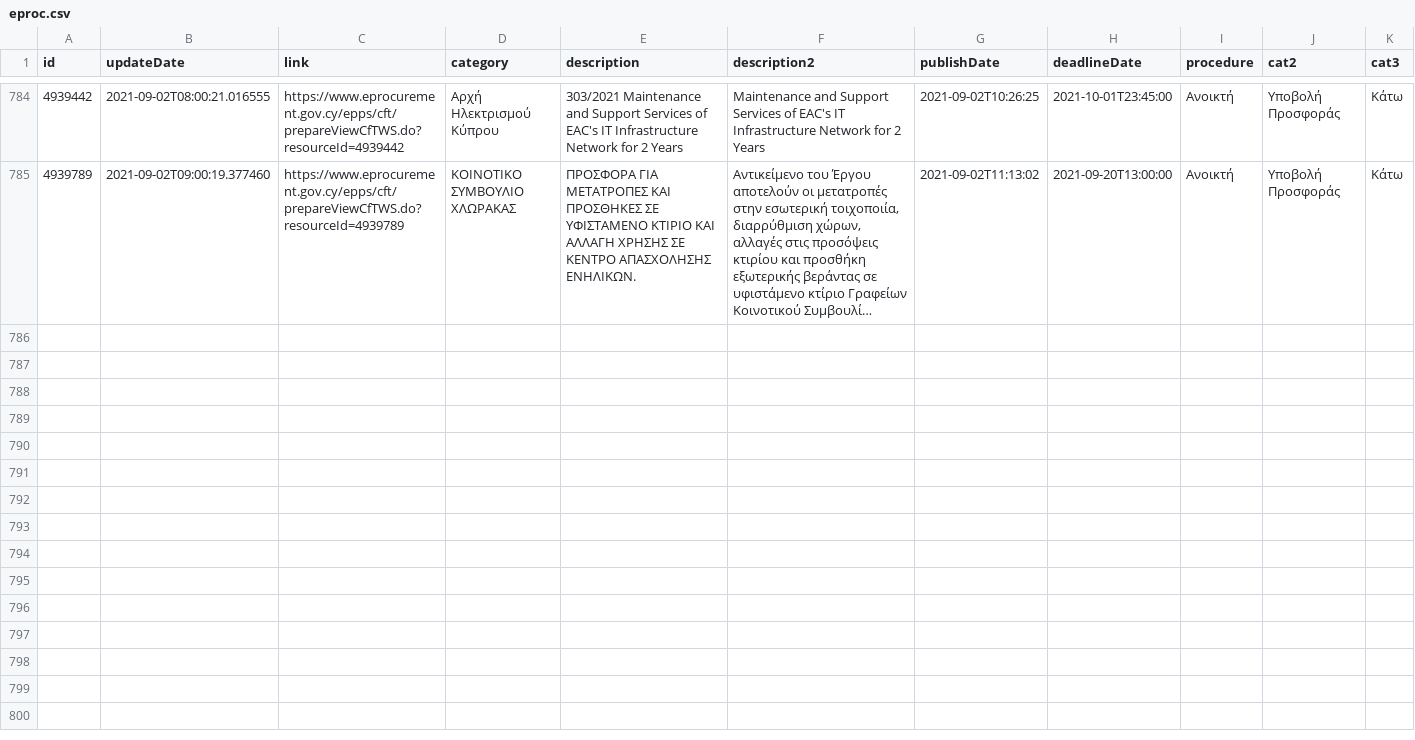
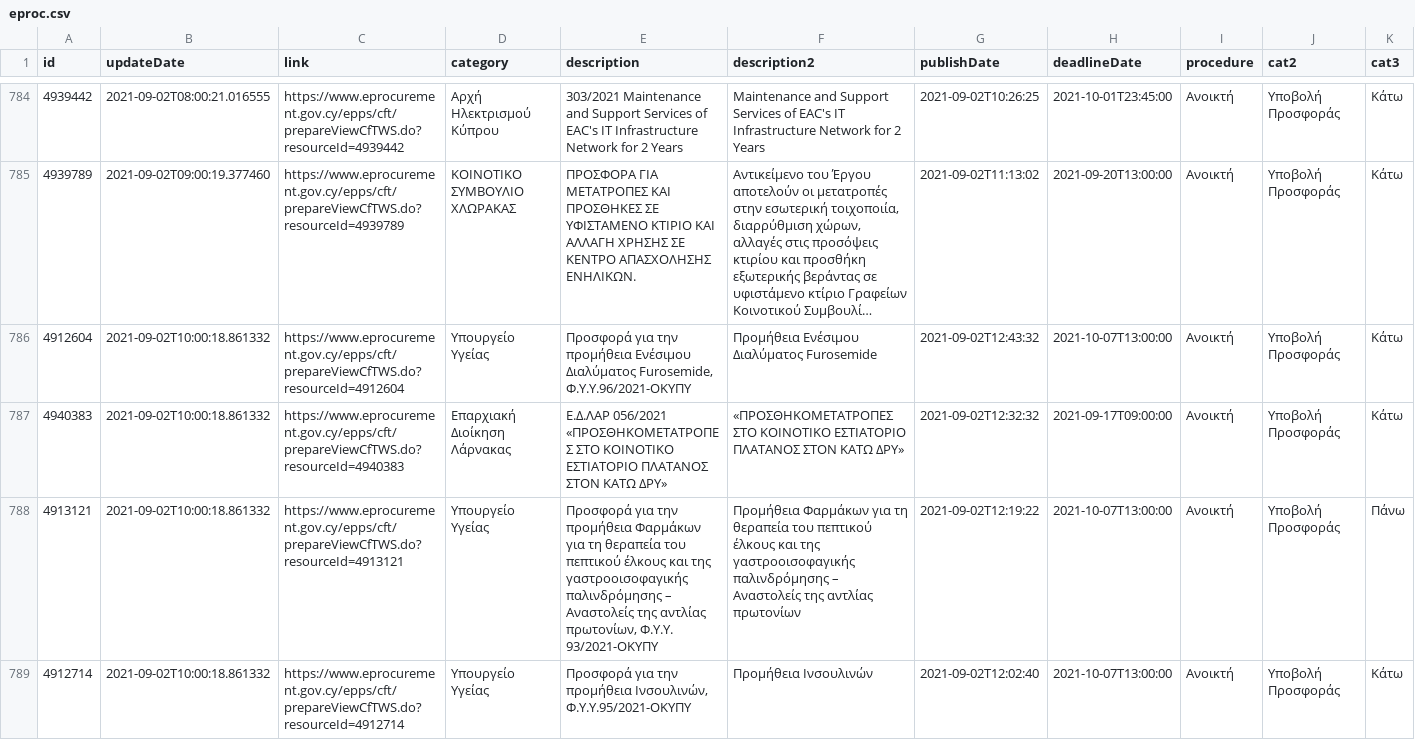
Before and after one commit to kapiosk/eprocurement, a CSV file: eproc.csv, drawn as a sheet; only a part is shown, gaps mark what is left out; long unchanged cells end in …; rows hold the shown columns only; the diff names each change by its address in the sheet, - before the commit and + after, or states it on an @@ line.

Commit message:
bot

```diff
--- a/eproc.csv
+++ b/eproc.csv
+row 786: 4912604 | 2021-09-02T10:00:18.861332 | https://www.eprocurement.gov.cy/epps/cft/prepareViewCfTWS.do?resourceId=4912604 | Υπουργείο Υγείας | Προσφορά για την προμήθεια Ενέσιμου Διαλύματος Furosemide, Φ.Υ.Υ.96/2021-ΟΚΥΠΥ | Προμήθεια Ενέσιμου Διαλύματος Furosemide | 2021-09-02T12:43:32 | 2021-10-07T13:00:00 | Ανοικτή | Υποβολή Προσφοράς | Κάτω
+row 787: 4940383 | 2021-09-02T10:00:18.861332 | https://www.eprocurement.gov.cy/epps/cft/prepareViewCfTWS.do?resourceId=4940383 | Επαρχιακή Διοίκηση Λάρνακας | Ε.Δ.ΛΑΡ 056/2021 «ΠΡΟΣΘΗΚΟΜΕΤΑΤΡΟΠΕΣ ΣΤΟ ΚΟΙΝΟΤΙΚΟ ΕΣΤΙΑΤΟΡΙΟ ΠΛΑΤΑΝΟΣ ΣΤΟΝ ΚΑΤΩ ΔΡΥ» | «ΠΡΟΣΘΗΚΟΜΕΤΑΤΡΟΠΕΣ ΣΤΟ ΚΟΙΝΟΤΙΚΟ ΕΣΤΙΑΤΟΡΙΟ ΠΛΑΤΑΝΟΣ ΣΤΟΝ ΚΑΤΩ ΔΡΥ» | 2021-09-02T12:32:32 | 2021-09-17T09:00:00 | Ανοικτή | Υποβολή Προσφοράς | Κάτω
+row 788: 4913121 | 2021-09-02T10:00:18.861332 | https://www.eprocurement.gov.cy/epps/cft/prepareViewCfTWS.do?resourceId=4913121 | Υπουργείο Υγείας | Προσφορά για την προμήθεια Φαρμάκων για τη θεραπεία του πεπτικού έλκους και της γαστροοισοφαγικής παλινδρόμησης – Αναστολείς της αντλίας πρωτονίων, Φ.Υ.Υ. 93/2021-ΟΚΥΠΥ | Προμήθεια Φαρμάκων για τη θεραπεία του πεπτικού έλκους και της γαστροοισοφαγικής παλινδρόμησης – Αναστολείς της αντλίας πρωτονίων | 2021-09-02T12:19:22 | 2021-10-07T13:00:00 | Ανοικτή | Υποβολή Προσφοράς | Πάνω
+row 789: 4912714 | 2021-09-02T10:00:18.861332 | https://www.eprocurement.gov.cy/epps/cft/prepareViewCfTWS.do?resourceId=4912714 | Υπουργείο Υγείας | Προσφορά για την προμήθεια Ινσουλινών, Φ.Υ.Υ.95/2021-ΟΚΥΠΥ | Προμήθεια Ινσουλινών | 2021-09-02T12:02:40 | 2021-10-07T13:00:00 | Ανοικτή | Υποβολή Προσφοράς | Κάτω
```
